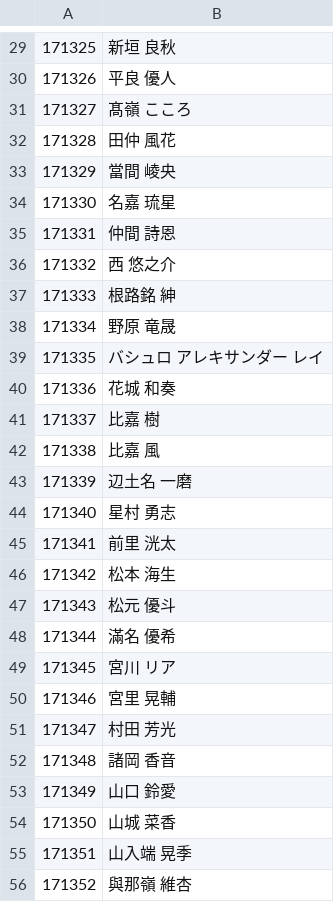
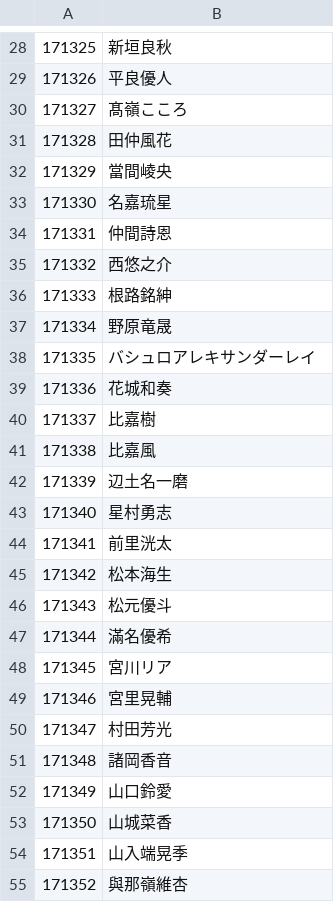
Before and after one commit to neruneru0419/change_seat, a CSV file: js/src/sample.csv, drawn as a sheet; only a part is shown, gaps mark what is left out; the diff covers the shown part only.

```diff
--- a/js/src/sample.csv
+++ b/js/src/sample.csv
@@ -29,28 +28,28 @@
-171325,新垣　良秋,
-171326,平良　優人,
-171327,髙嶺　こころ,
-171328,田仲　風花,
-171329,當間　崚央,
-171330,名嘉　琉星,
-171331,仲間　詩恩,
-171332,西　悠之介,
-171333,根路銘　紳,
-171334,野原　竜晟,
-171335,バシュロ　アレキサンダー　レイ,
-171336,花城　和奏,
-171337,比嘉　樹,
-171338,比嘉　風,
-171339,辺土名　一磨,
-171340,星村　勇志,
-171341,前里　洸太,
-171342,松本　海生,
-171343,松元　優斗,
-171344,滿名　優希,
-171345,宮川　リア,
-171346,宮里　晃輔,
-171347,村田　芳光,
-171348,諸岡　香音,
-171349,山口　鈴愛,
-171350,山城　菜香,
-171351,山入端　晃季,
-171352,與那嶺　維杏,
+171325,新垣良秋
+171326,平良優人
+171327,髙嶺こころ
+171328,田仲風花
+171329,當間崚央
+171330,名嘉琉星
+171331,仲間詩恩
+171332,西悠之介
+171333,根路銘紳
+171334,野原竜晟
+171335,バシュロアレキサンダーレイ
+171336,花城和奏
+171337,比嘉樹
+171338,比嘉風
+171339,辺土名一磨
+171340,星村勇志
+171341,前里洸太
+171342,松本海生
+171343,松元優斗
+171344,滿名優希
+171345,宮川リア
+171346,宮里晃輔
+171347,村田芳光
+171348,諸岡香音
+171349,山口鈴愛
+171350,山城菜香
+171351,山入端晃季
+171352,與那嶺維杏
```
Also changed, not shown: 1 removed row and 27 edited cells elsewhere in this file, 5 other files.
